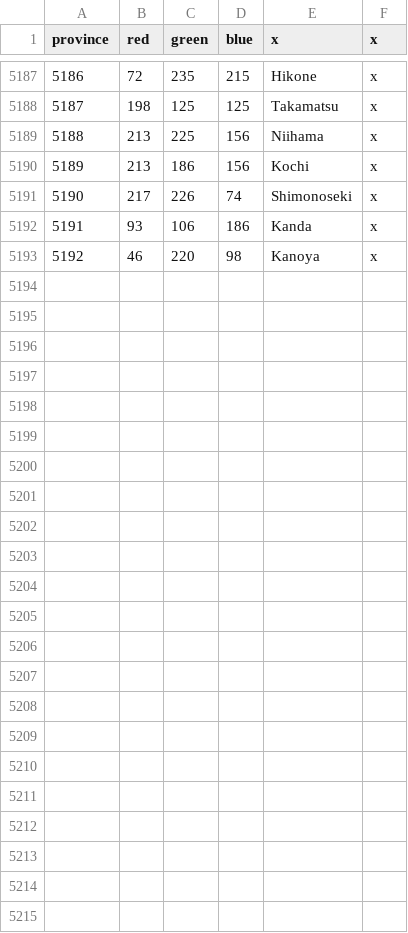
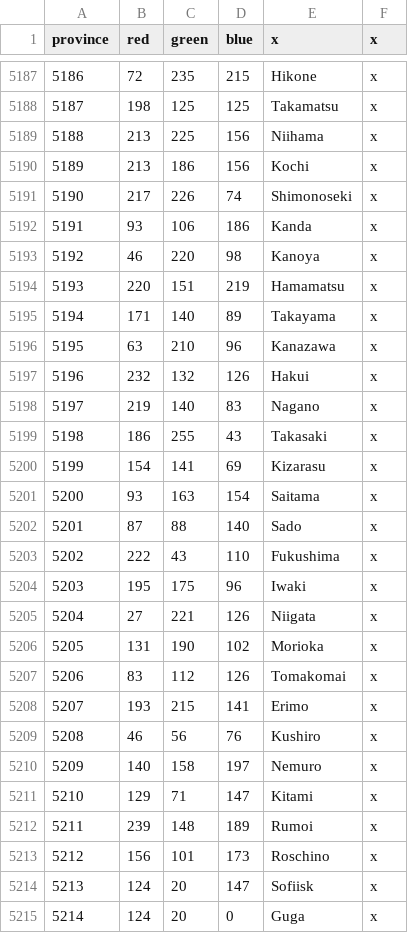
Before and after one commit to drgnmstrc/christianity-besieged, a CSV file: map/definition.csv, drawn as a sheet; only a part is shown, gaps mark what is left out; the diff names each change by its address in the sheet, - before the commit and + after, or states it on an @@ line.

```diff
--- a/map/definition.csv
+++ b/map/definition.csv
+row 5194: 5193 | 220 | 151 | 219 | Hamamatsu | x
+row 5195: 5194 | 171 | 140 | 89 | Takayama | x
+row 5196: 5195 | 63 | 210 | 96 | Kanazawa | x
+row 5197: 5196 | 232 | 132 | 126 | Hakui | x
+row 5198: 5197 | 219 | 140 | 83 | Nagano | x
+row 5199: 5198 | 186 | 255 | 43 | Takasaki | x
+row 5200: 5199 | 154 | 141 | 69 | Kizarasu | x
+row 5201: 5200 | 93 | 163 | 154 | Saitama | x
+row 5202: 5201 | 87 | 88 | 140 | Sado | x
+row 5203: 5202 | 222 | 43 | 110 | Fukushima | x
+row 5204: 5203 | 195 | 175 | 96 | Iwaki | x
+row 5205: 5204 | 27 | 221 | 126 | Niigata | x
+row 5206: 5205 | 131 | 190 | 102 | Morioka | x
+row 5207: 5206 | 83 | 112 | 126 | Tomakomai | x
+row 5208: 5207 | 193 | 215 | 141 | Erimo | x
+row 5209: 5208 | 46 | 56 | 76 | Kushiro | x
+row 5210: 5209 | 140 | 158 | 197 | Nemuro | x
+row 5211: 5210 | 129 | 71 | 147 | Kitami | x
+row 5212: 5211 | 239 | 148 | 189 | Rumoi | x
+row 5213: 5212 | 156 | 101 | 173 | Roschino | x
+row 5214: 5213 | 124 | 20 | 147 | Sofiisk | x
+row 5215: 5214 | 124 | 20 | 0 | Guga | x
```
Also changed, not shown: 3 other files.
